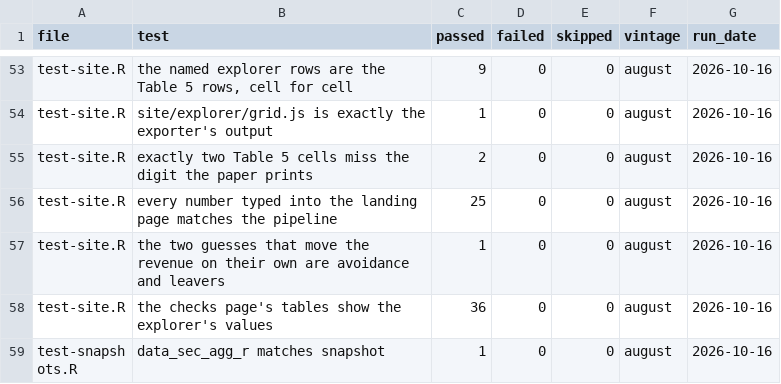
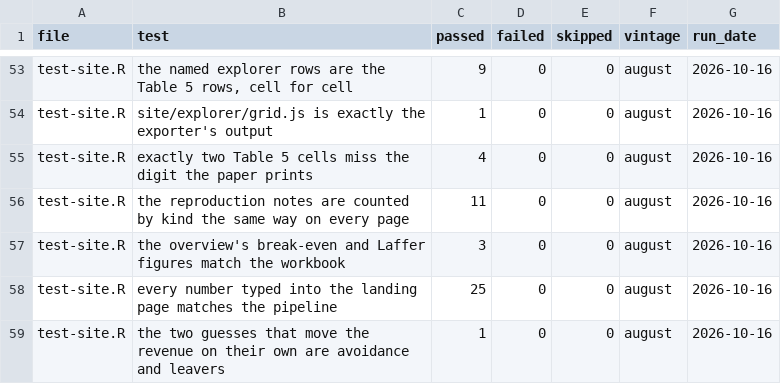
Before and after one commit to fhoces/opa-prop40, a CSV file: bsz-analysis/site/data/test-results.csv, drawn as a sheet; only a part is shown, gaps mark what is left out; the shorter side is filled out with more unchanged rows.

```diff
--- a/bsz-analysis/site/data/test-results.csv
+++ b/bsz-analysis/site/data/test-results.csv
@@ -54,3 +54,5 @@
 "test-site.R","site/explorer/grid.js is exactly the exporter's output",1,0,0,"august","2026-10-16"
-"test-site.R","exactly two Table 5 cells miss the digit the paper prints",2,0,0,"august","2026-10-16"
+"test-site.R","exactly two Table 5 cells miss the digit the paper prints",4,0,0,"august","2026-10-16"
+"test-site.R","the reproduction notes are counted by kind the same way on every page",11,0,0,"august","2026-10-16"
+"test-site.R","the overview's break-even and Laffer figures match the workbook",3,0,0,"august","2026-10-16"
 "test-site.R","every number typed into the landing page matches the pipeline",25,0,0,"august","2026-10-16"
```
Also changed, not shown: comparison/export/r/inputs.csv, rjkdc-analysis/site/data/test-summary.csv, 42 other files.
